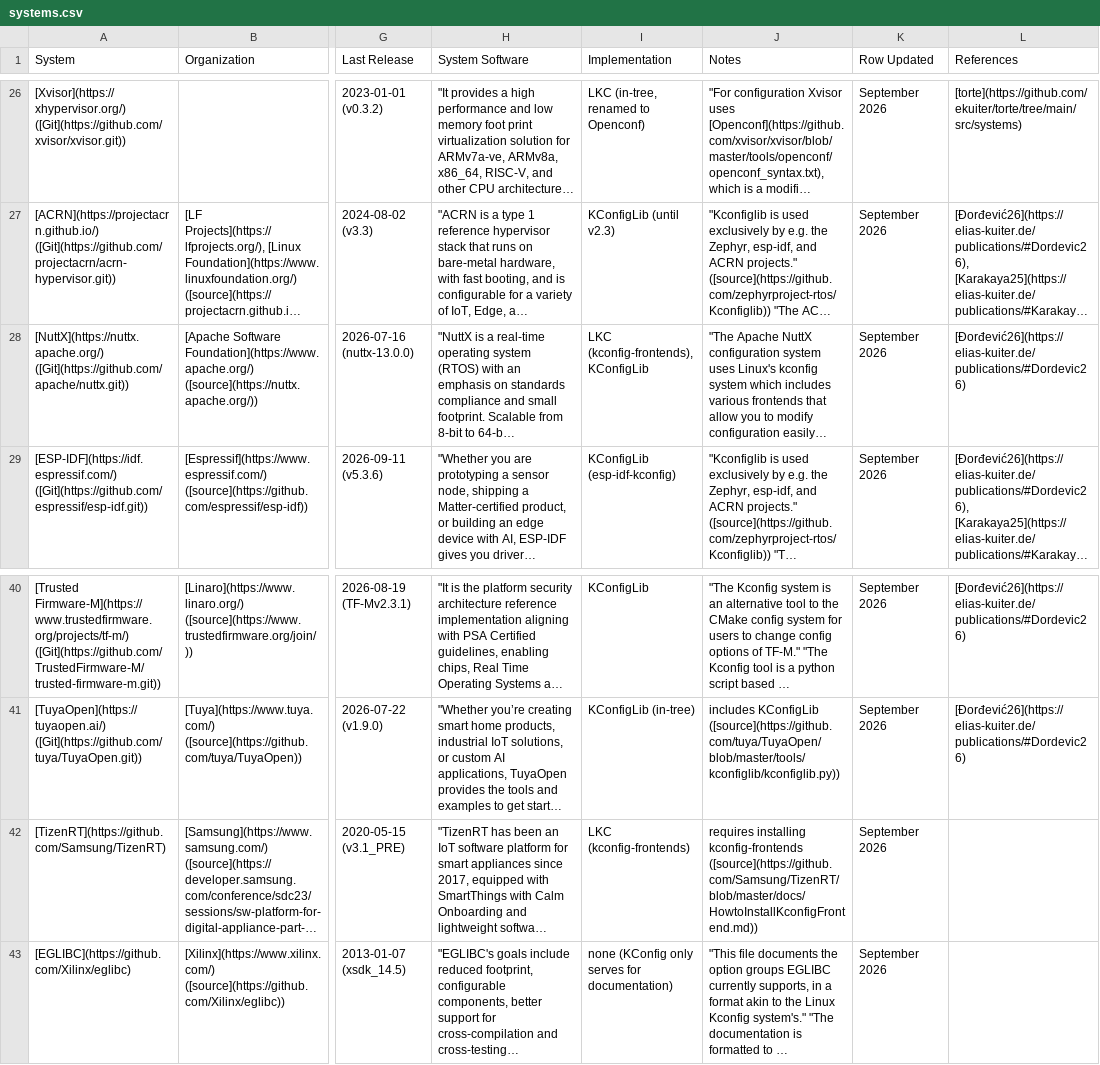
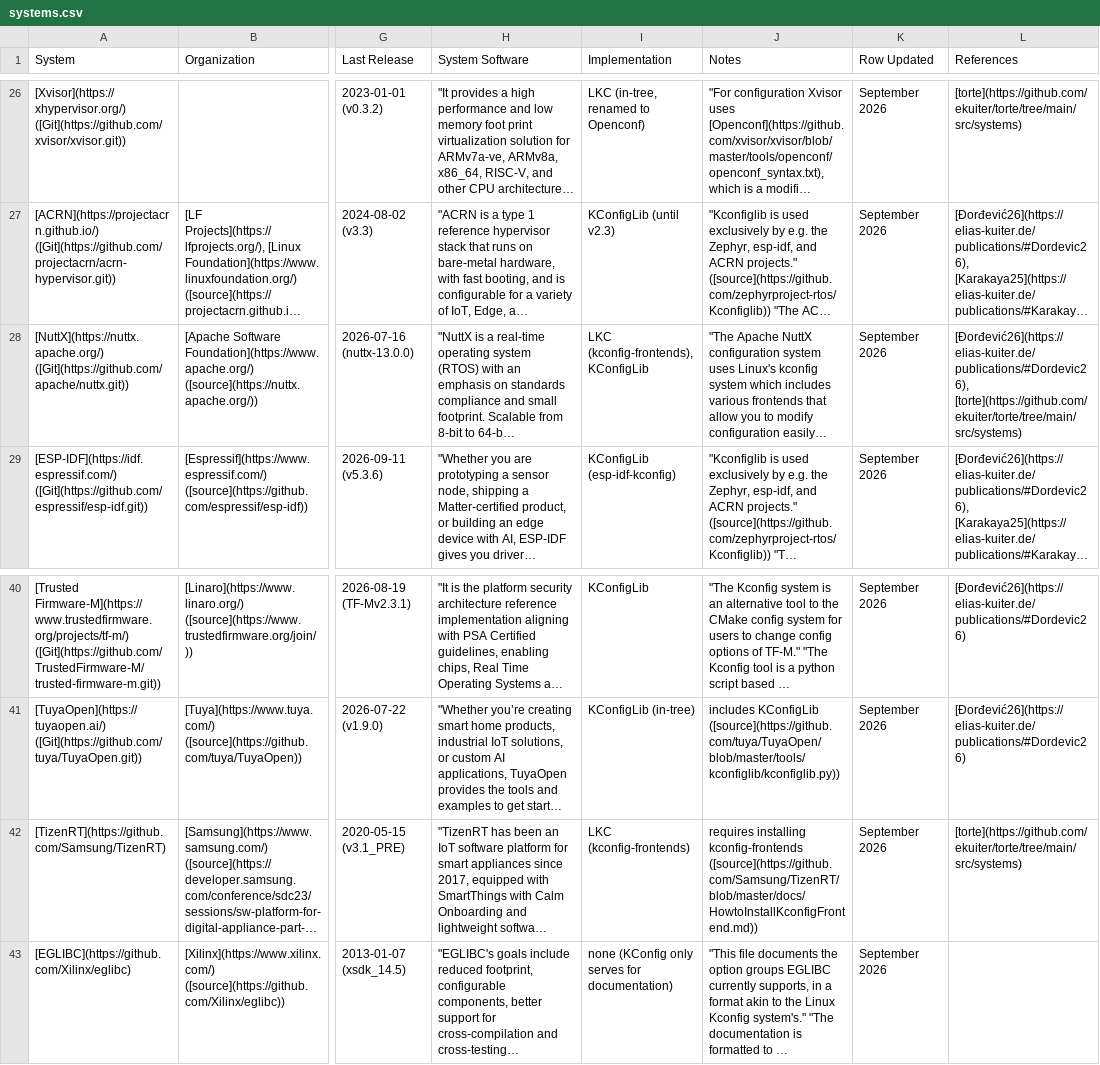
Before and after one commit to ekuiter/torte-research, a CSV file: data/systems.csv, drawn as a sheet; only a part is shown, gaps mark what is left out; long unchanged cells end in …; the diff names each change by its address in the sheet, - before the commit and + after, or states it on an @@ line.

```diff
--- a/data/systems.csv
+++ b/data/systems.csv
-L28 (References): [Ðorđević26](https://elias-kuiter.de/publications/#Dordevic26)
+L28 (References): [Ðorđević26](https://elias-kuiter.de/publications/#Dordevic26), [torte](https://github.com/ekuiter/torte/tree/main/src/systems)
-L42 (References): (empty)
+L42 (References): [torte](https://github.com/ekuiter/torte/tree/main/src/systems)
```
Also changed, not shown: 2 other files.
